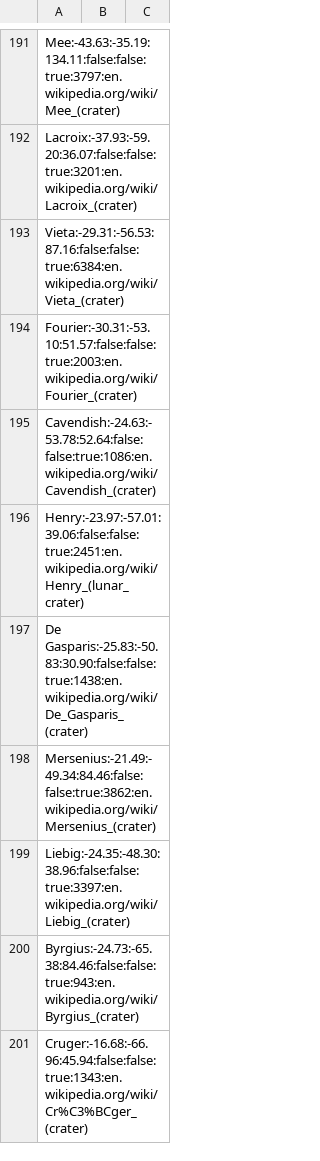
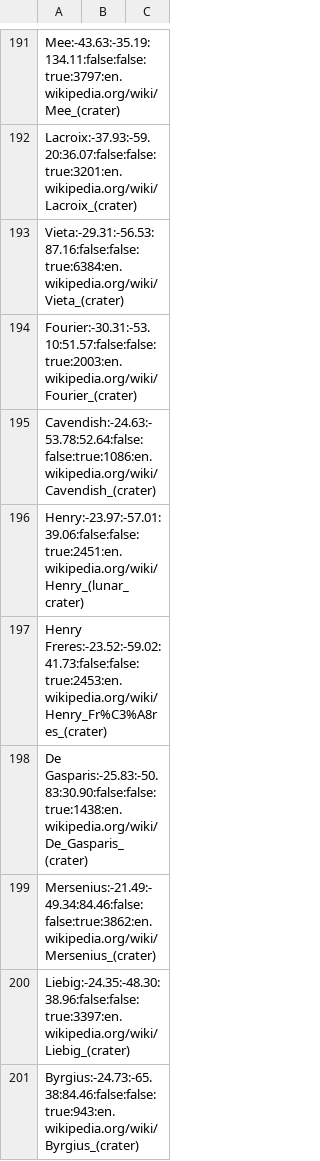
Before and after one commit to albireo77/moonrtx, a CSV file: moonrtx/data/moon_features.csv, drawn as a sheet; only a part is shown, gaps mark what is left out; the shorter side is filled out with more unchanged rows; the diff covers the shown part only.

Commit message:
Add more craters

```diff
--- a/moonrtx/data/moon_features.csv
+++ b/moonrtx/data/moon_features.csv
@@ -196,2 +196,3 @@ Cavendish:-24.63:-53.78:52.64:false:false:true:1086:en.wikipedia.org/wiki/Cavend
 Henry:-23.97:-57.01:39.06:false:false:true:2451:en.wikipedia.org/wiki/Henry_(lunar_crater)
+Henry Freres:-23.52:-59.02:41.73:false:false:true:2453:en.wikipedia.org/wiki/Henry_Fr%C3%A8res_(crater)
 De Gasparis:-25.83:-50.83:30.90:false:false:true:1438:en.wikipedia.org/wiki/De_Gasparis_(crater)
```
Also changed, not shown: 11 added rows elsewhere in this file.
